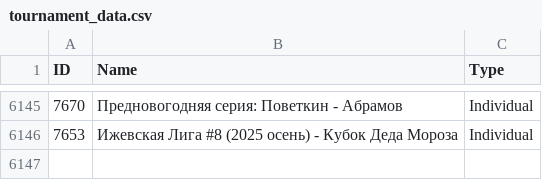
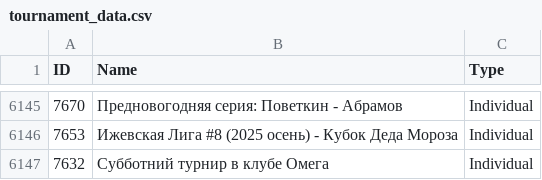
Before and after one commit to amundfylling/Scorpion-Scraper-2.0, a CSV file: data/tournament_data.csv, drawn as a sheet; only a part is shown, gaps mark what is left out.

```diff
--- a/data/tournament_data.csv
+++ b/data/tournament_data.csv
@@ -6146 +6146,2 @@ ID,Name,Type
 7653,Ижевская Лига #8 (2025 осень) - Кубок Деда Мороза,Individual
+7632,Субботний турнир в клубе Омега,Individual
```
Also changed, not shown: 1 other file.
